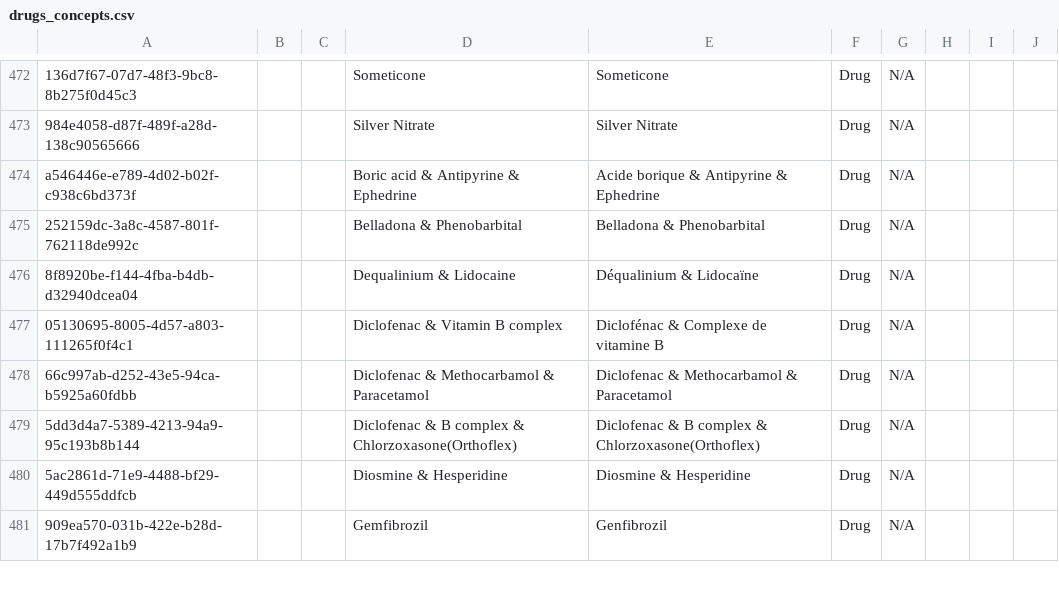
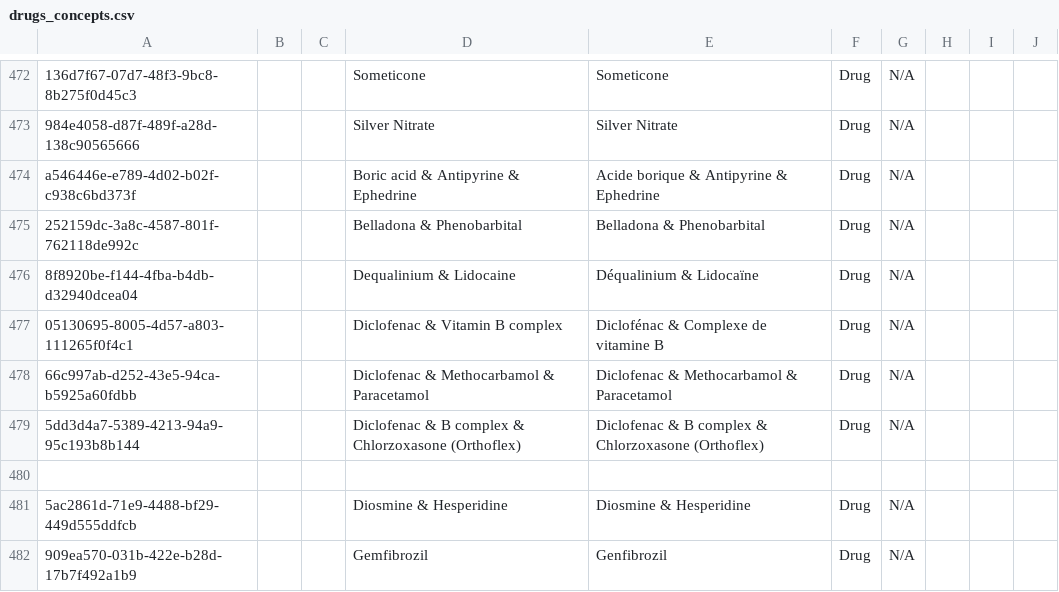
Before and after one commit to mekomsolutions/openmrs-config-haiti, a CSV file: configuration/concepts/drugs_concepts.csv, drawn as a sheet; only a part is shown, gaps mark what is left out.

Commit message:
Update configuration/concepts/drugs_concepts.csv
Co-authored-by: Romain Buisson <rbuisson@users.noreply.github.com>

```diff
--- a/configuration/concepts/drugs_concepts.csv
+++ b/configuration/concepts/drugs_concepts.csv
@@ -478,3 +478,4 @@ a546446e-e789-4d02-b02f-c938c6bd373f,,,Boric acid & Antipyrine & Ephedrine,Acide
 66c997ab-d252-43e5-94ca-b5925a60fdbb,,,Diclofenac & Methocarbamol & Paracetamol,Diclofenac & Methocarbamol & Paracetamol,Drug,N/A,,,
-5dd3d4a7-5389-4213-94a9-95c193b8b144,,,Diclofenac & B complex & Chlorzoxasone(Orthoflex),Diclofenac & B complex & Chlorzoxasone(Orthoflex),Drug,N/A,,,
+5dd3d4a7-5389-4213-94a9-95c193b8b144,,,Diclofenac & B complex & Chlorzoxasone (Orthoflex),Diclofenac & B complex & Chlorzoxasone (Orthoflex),Drug,N/A,,,
+
 5ac2861d-71e9-4488-bf29-449d555ddfcb,,,Diosmine & Hesperidine,Diosmine & Hesperidine,Drug,N/A,,,
```
